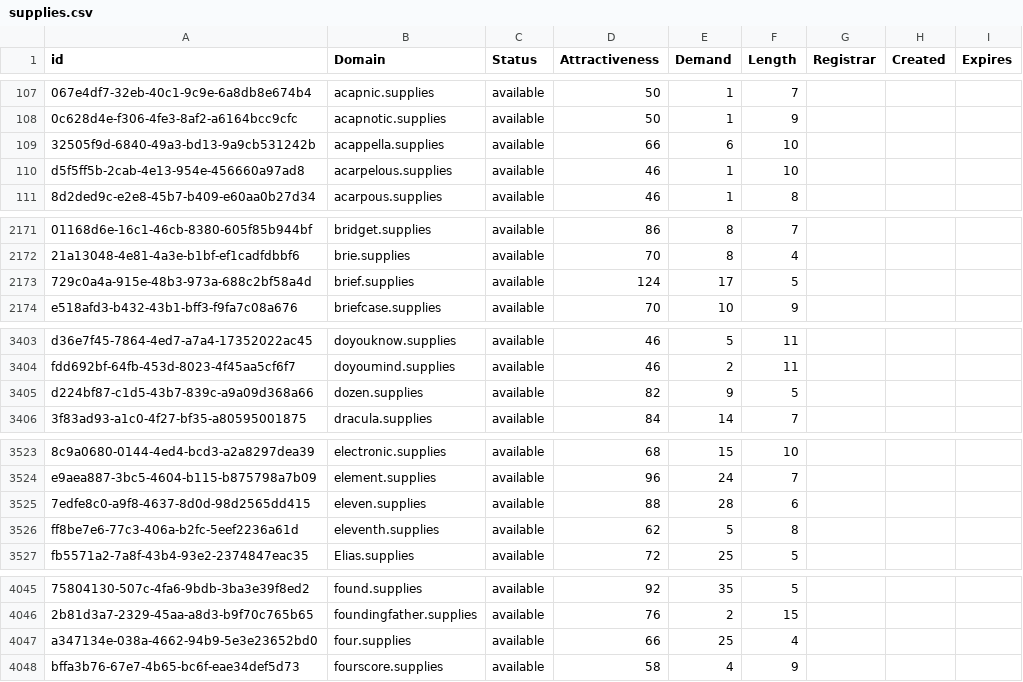
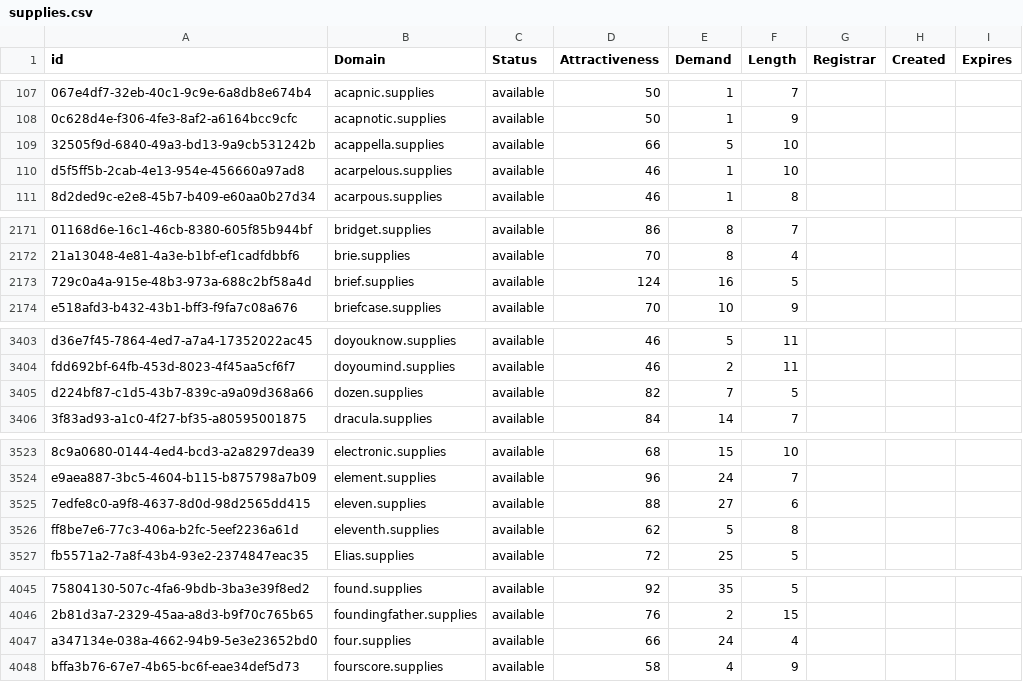
Before and after one commit to UniqueDomains/supplies-oneword-domains, a CSV file: supplies.csv, drawn as a sheet; only a part is shown, gaps mark what is left out; the diff covers the shown part only; the diff names each change by its address in the sheet, - before the commit and + after, or states it on an @@ line.

Commit message:
Domains update

```diff
--- a/supplies.csv
+++ b/supplies.csv
-E109 (Demand): 6
+E109 (Demand): 5
-E2173 (Demand): 17
+E2173 (Demand): 16
-E3405 (Demand): 9
+E3405 (Demand): 7
-E3525 (Demand): 28
+E3525 (Demand): 27
-E4047 (Demand): 25
+E4047 (Demand): 24
```
Also changed, not shown: 11 edited cells elsewhere in this file, 2 other files.
